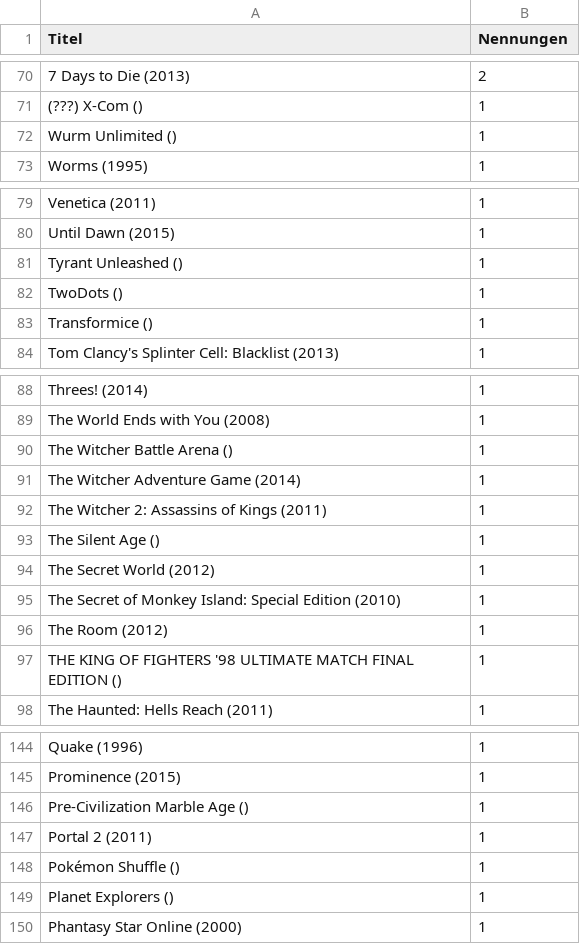
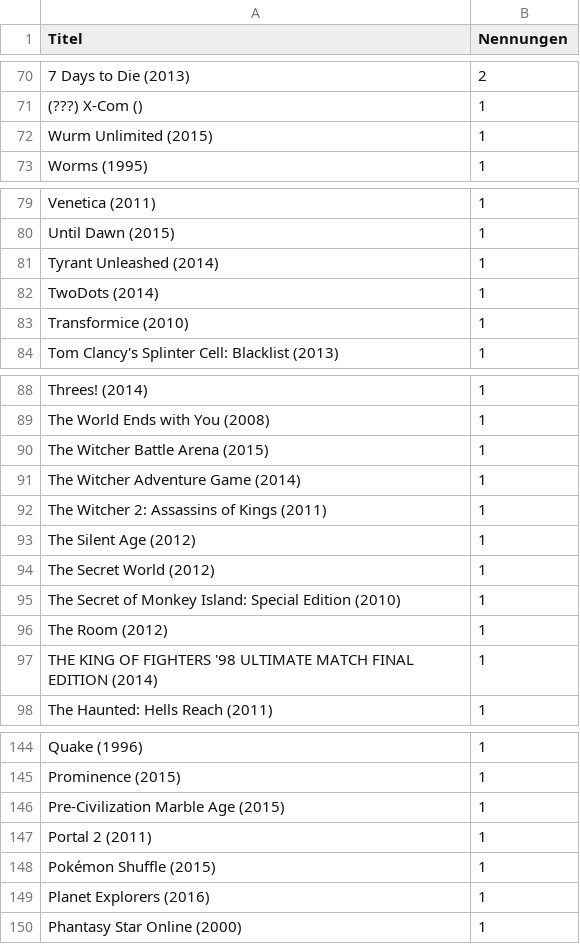
Before and after one commit to VDVC/Survey, a TSV file: daten/2015/titel-geschlecht_f.tsv, drawn as a sheet; only a part is shown, gaps mark what is left out; the diff covers the shown part only.

```diff
--- a/daten/2015/titel-geschlecht_f.tsv
+++ b/daten/2015/titel-geschlecht_f.tsv
@@ -71,3 +71,3 @@
 "(???) X-Com ()"	1
-"Wurm Unlimited ()"	1
+"Wurm Unlimited (2015)"	1
 "Worms (1995)"	1
@@ -80,5 +80,5 @@
 "Until Dawn (2015)"	1
-"Tyrant Unleashed ()"	1
-"TwoDots ()"	1
-"Transformice ()"	1
+"Tyrant Unleashed (2014)"	1
+"TwoDots (2014)"	1
+"Transformice (2010)"	1
 "Tom Clancy's Splinter Cell: Blacklist (2013)"	1
@@ -89,6 +89,6 @@
 "The World Ends with You (2008)"	1
-"The Witcher Battle Arena ()"	1
+"The Witcher Battle Arena (2015)"	1
 "The Witcher Adventure Game (2014)"	1
 "The Witcher 2: Assassins of Kings (2011)"	1
-"The Silent Age ()"	1
+"The Silent Age (2012)"	1
 "The Secret World (2012)"	1
@@ -96,3 +96,3 @@
 "The Room (2012)"	1
-"THE KING OF FIGHTERS '98 ULTIMATE MATCH FINAL EDITION ()"	1
+"THE KING OF FIGHTERS '98 ULTIMATE MATCH FINAL EDITION (2014)"	1
 "The Haunted: Hells Reach (2011)"	1
@@ -145,6 +145,6 @@
 "Prominence (2015)"	1
-"Pre-Civilization Marble Age ()"	1
+"Pre-Civilization Marble Age (2015)"	1
 "Portal 2 (2011)"	1
-"Pokémon Shuffle ()"	1
-"Planet Explorers ()"	1
+"Pokémon Shuffle (2015)"	1
+"Planet Explorers (2016)"	1
 "Phantasy Star Online (2000)"	1
```
Also changed, not shown: 14 edited cells elsewhere in this file, daten/2015/titel-geschlecht_m.tsv, daten/2015/titel.tsv, 3 other files.
